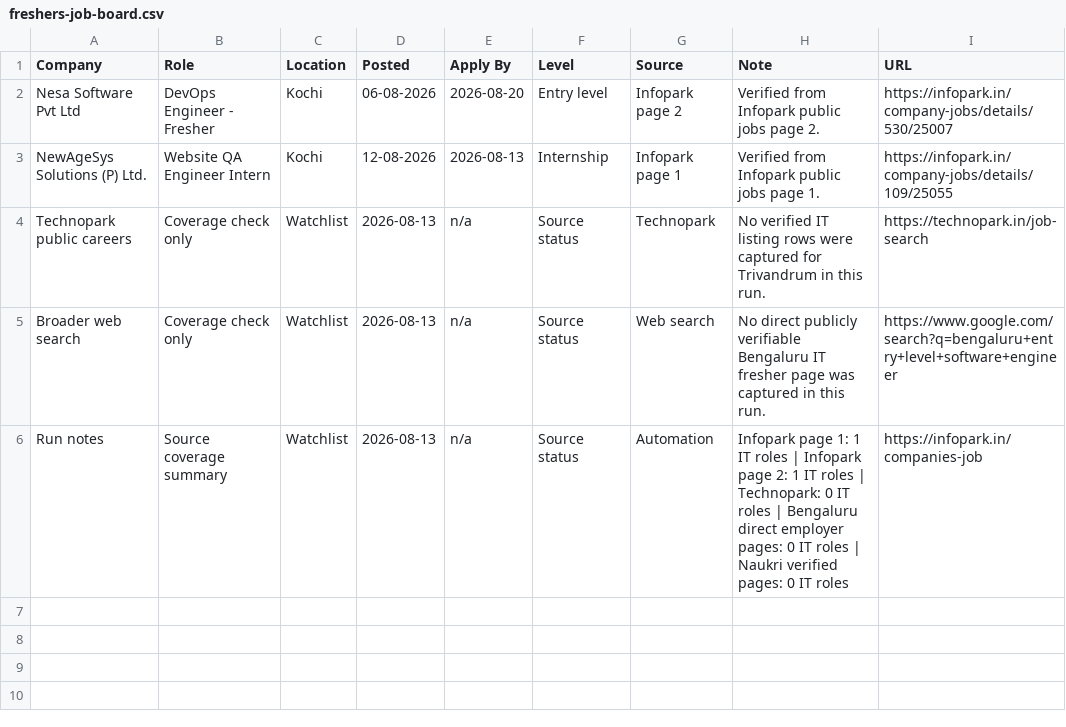
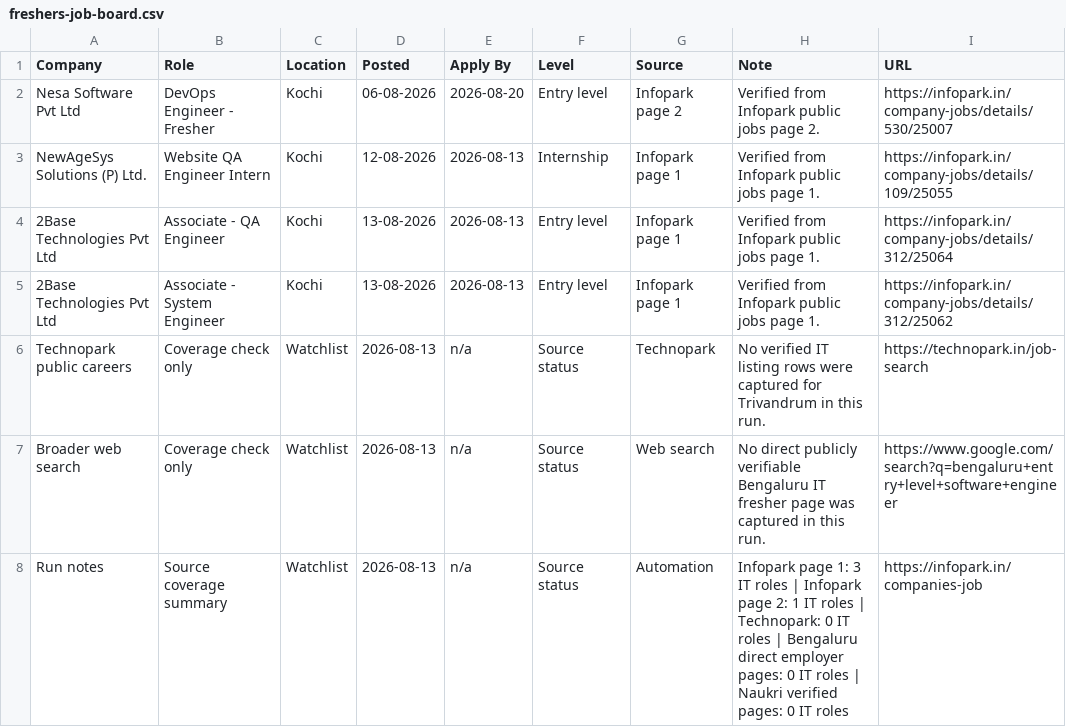
Before and after one commit to sk-learner/Automation-freshers-job-alert, a CSV file: outputs/freshers-job-board.csv, drawn as a sheet.

```diff
--- a/outputs/freshers-job-board.csv
+++ b/outputs/freshers-job-board.csv
@@ -3,4 +3,6 @@ Nesa Software Pvt Ltd,DevOps Engineer - Fresher,Kochi,06-08-2026,2026-08-20,Entr
 NewAgeSys Solutions (P) Ltd.,Website QA Engineer Intern,Kochi,12-08-2026,2026-08-13,Internship,Infopark page 1,Verified from Infopark public jobs page 1.,https://infopark.in/company-jobs/details/109/25055
+2Base Technologies Pvt Ltd,Associate - QA Engineer,Kochi,13-08-2026,2026-08-13,Entry level,Infopark page 1,Verified from Infopark public jobs page 1.,https://infopark.in/company-jobs/details/312/25064
+2Base Technologies Pvt Ltd,Associate - System Engineer,Kochi,13-08-2026,2026-08-13,Entry level,Infopark page 1,Verified from Infopark public jobs page 1.,https://infopark.in/company-jobs/details/312/25062
 Technopark public careers,Coverage check only,Watchlist,2026-08-13,n/a,Source status,Technopark,No verified IT listing rows were captured for Trivandrum in this run.,https://technopark.in/job-search
 Broader web search,Coverage check only,Watchlist,2026-08-13,n/a,Source status,Web search,No direct publicly verifiable Bengaluru IT fresher page was captured in this run.,https://www.google.com/search?q=bengaluru+entry+level+software+engineer
-Run notes,Source coverage summary,Watchlist,2026-08-13,n/a,Source status,Automation,Infopark page 1: 1 IT roles | Infopark page 2: 1 IT roles | Technopark: 0 IT roles | Bengaluru direct employer pages: 0 IT roles | Naukri verified pages: 0 IT roles,https://infopark.in/companies-job
+Run notes,Source coverage summary,Watchlist,2026-08-13,n/a,Source status,Automation,Infopark page 1: 3 IT roles | Infopark page 2: 1 IT roles | Technopark: 0 IT roles | Bengaluru direct employer pages: 0 IT roles | Naukri verified pages: 0 IT roles,https://infopark.in/companies-job
```
Also changed, not shown: docs/freshers-job-board.csv, 4 other files.
